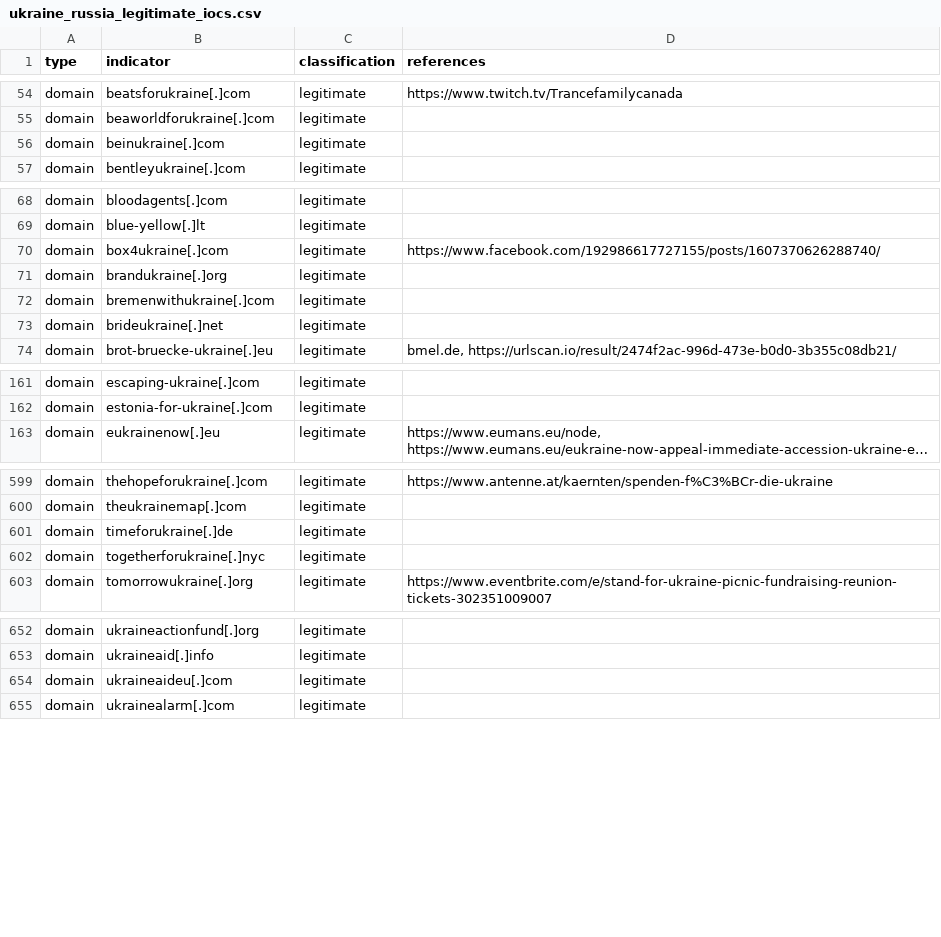
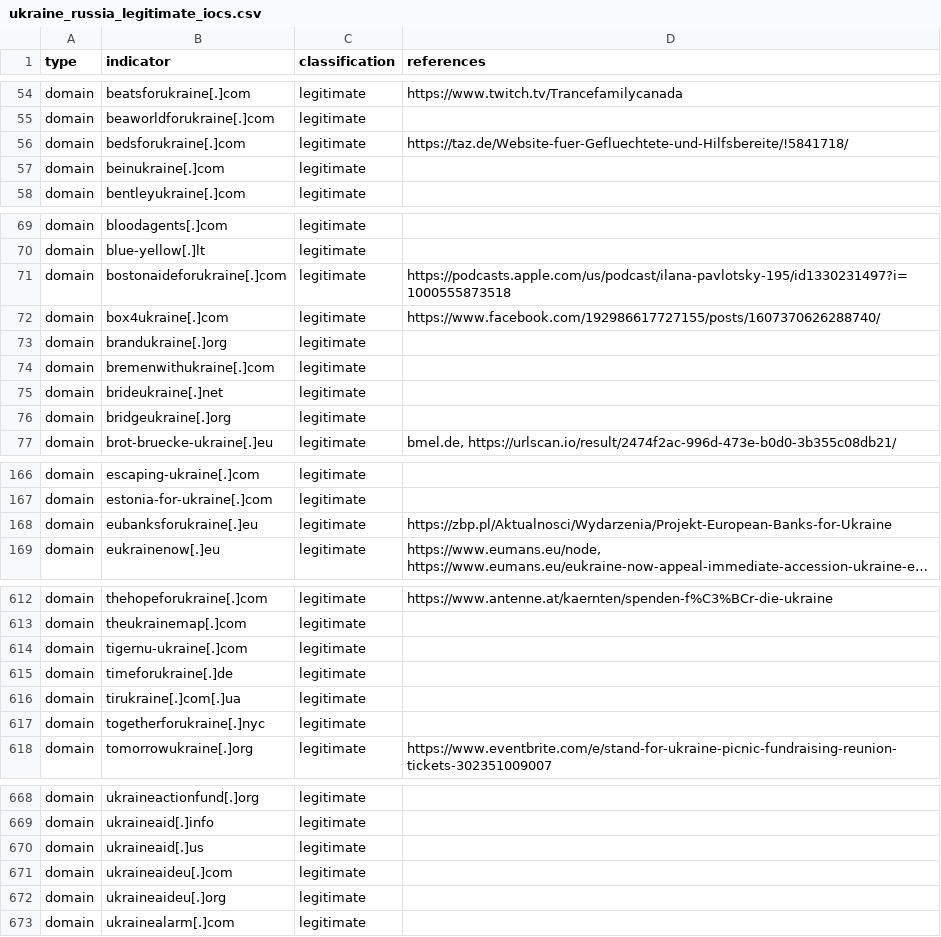
Before and after one commit to infobloxopen/threat-intelligence, a CSV file: ukraine/ukraine_russia_legitimate_iocs.csv, drawn as a sheet; only a part is shown, gaps mark what is left out; long unchanged cells end in …; the diff covers the shown part only; the diff names each change by its address in the sheet, - before the commit and + after, or states it on an @@ line.

Commit message:
Updating Russia-Ukraine conflict IOCs, 2022-04-27 13:32:21

```diff
--- a/ukraine/ukraine_russia_legitimate_iocs.csv
+++ b/ukraine/ukraine_russia_legitimate_iocs.csv
+row 56: domain | bedsforukraine[.]com | legitimate | https://taz.de/Website-fuer-Gefluechtete-und-Hilfsbereite/!5841718/
+row 71: domain | bostonaideforukraine[.]com | legitimate | https://podcasts.apple.com/us/podcast/ilana-pavlotsky-195/id1330231497?i=1000555873518
+row 76: domain | bridgeukraine[.]org | legitimate
+row 168: domain | eubanksforukraine[.]eu | legitimate | https://zbp.pl/Aktualnosci/Wydarzenia/Projekt-European-Banks-for-Ukraine
+row 614: domain | tigernu-ukraine[.]com | legitimate
+row 616: domain | tirukraine[.]com[.]ua | legitimate
+row 670: domain | ukraineaid[.]us | legitimate
+row 672: domain | ukraineaideu[.]org | legitimate
```
Also changed, not shown: 14 added rows elsewhere in this file, ukraine/ukraine_russia_malicous_suspicious_iocs.csv.
